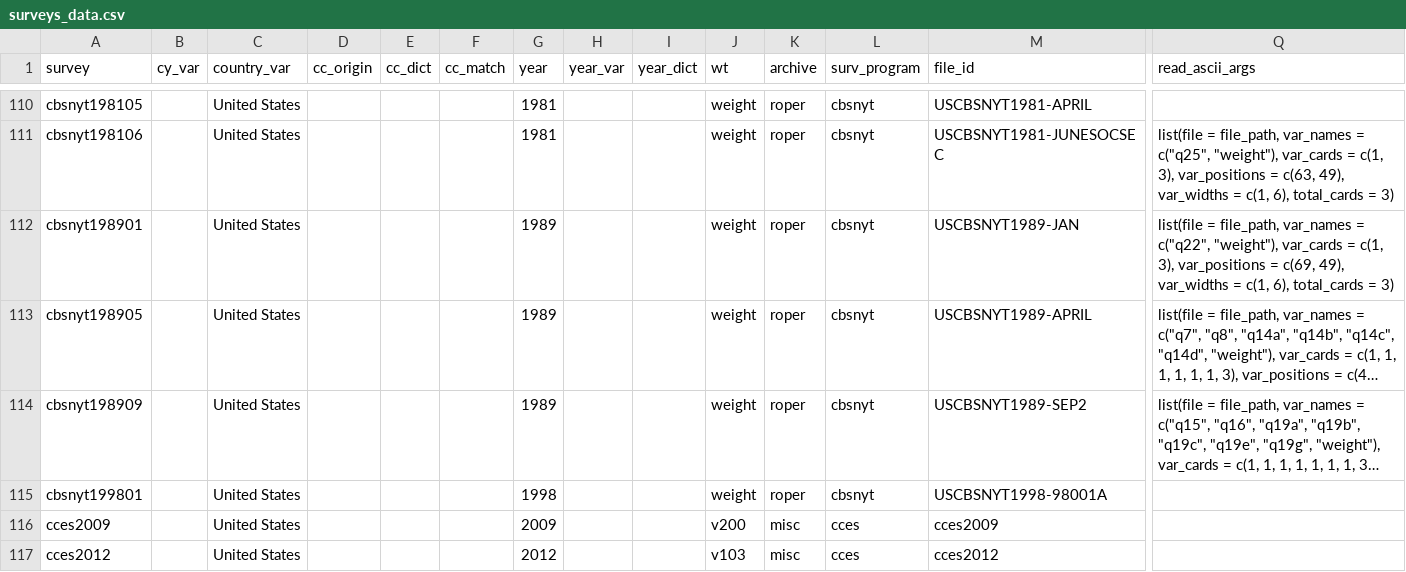
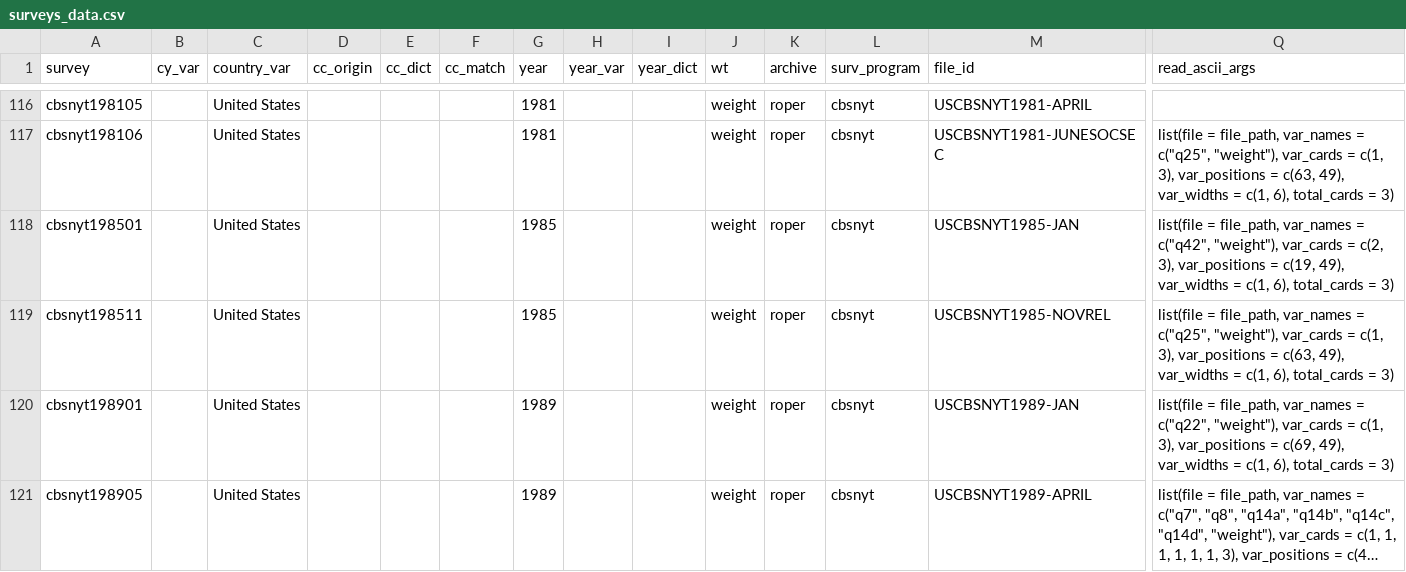
Before and after one commit to fsolt/DCPO, a CSV file: data/surveys_data.csv, drawn as a sheet; only a part is shown, gaps mark what is left out; the shorter side is filled out with more unchanged rows; long unchanged cells end in …; rows hold the shown columns only; the diff covers the shown part only; the diff names each change by its address in the sheet, - before the commit and + after, or states it on an @@ line.

Commit message:
add abcwapo2008-2013, usvcu2001-2010, cbsnyt1985

```diff
--- a/data/surveys_data.csv
+++ b/data/surveys_data.csv
+row 118: cbsnyt198501 |  | United States |  |  |  | 1985 |  |  | weight | roper | cbsnyt | USCBSNYT1985-JAN | list(file = file_path, var_names = c("q42", "weight"), var_cards = c(2, 3), var_positions = c(19, 49), var_widths = c(1, 6), total_cards = 3)
+row 119: cbsnyt198511 |  | United States |  |  |  | 1985 |  |  | weight | roper | cbsnyt | USCBSNYT1985-NOVREL | list(file = file_path, var_names = c("q25", "weight"), var_cards = c(1, 3), var_positions = c(63, 49), var_widths = c(1, 6), total_cards = 3)
```
Also changed, not shown: 15 added rows elsewhere in this file, 1 other file.
